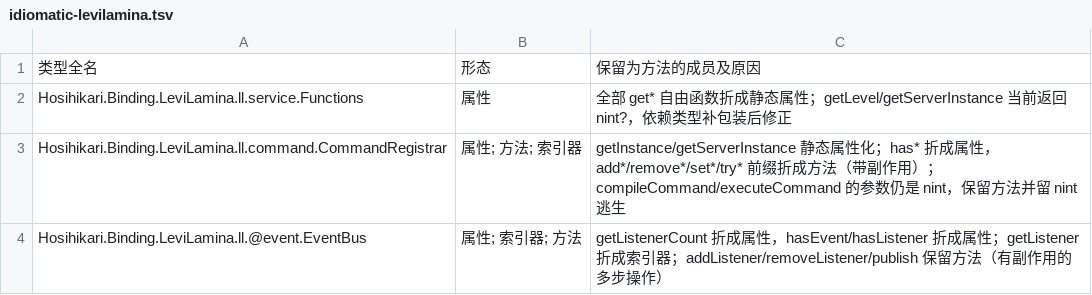
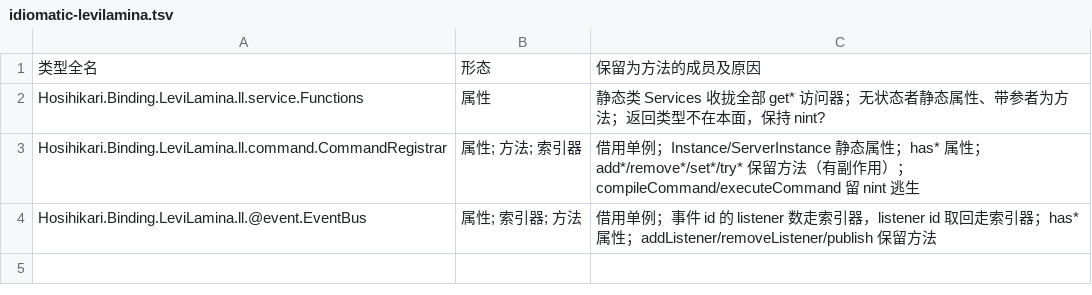
Before and after one commit to HosihikariProjection/BindingIdiomatic, a TSV file: docs/idiomatic-levilamina.tsv, drawn as a sheet.

Commit message:
feat(levilamina): bridge the service, command and event entry points
Finishes the LeviLamina manifest batch. All three are loader singletons or
statics, so they are borrowed only and surface raw handles where the pointed-to
type is not part of this surface.

```diff
--- a/docs/idiomatic-levilamina.tsv
+++ b/docs/idiomatic-levilamina.tsv
@@ -1,4 +1,4 @@
 类型全名	形态	保留为方法的成员及原因
-Hosihikari.Binding.LeviLamina.ll.service.Functions	属性	全部 get* 自由函数折成静态属性；getLevel/getServerInstance 当前返回 nint?，依赖类型补包装后修正
-Hosihikari.Binding.LeviLamina.ll.command.CommandRegistrar	属性; 方法; 索引器	getInstance/getServerInstance 静态属性化；has* 折成属性，add*/remove*/set*/try* 前缀折成方法（带副作用）；compileCommand/executeCommand 的参数仍是 nint，保留方法并留 nint 逃生
-Hosihikari.Binding.LeviLamina.ll.@event.EventBus	属性; 索引器; 方法	getListenerCount 折成属性，hasEvent/hasListener 折成属性；getListener 折成索引器；addListener/removeListener/publish 保留方法（有副作用的多步操作）
+Hosihikari.Binding.LeviLamina.ll.service.Functions	属性	静态类 Services 收拢全部 get* 访问器；无状态者静态属性、带参者为方法；返回类型不在本面，保持 nint?
+Hosihikari.Binding.LeviLamina.ll.command.CommandRegistrar	属性; 方法; 索引器	借用单例；Instance/ServerInstance 静态属性；has* 属性；add*/remove*/set*/try* 保留方法（有副作用）；compileCommand/executeCommand 留 nint 逃生
+Hosihikari.Binding.LeviLamina.ll.@event.EventBus	属性; 索引器; 方法	借用单例；事件 id 的 listener 数走索引器，listener id 取回走索引器；has* 属性；addListener/removeListener/publish 保留方法
```
Also changed, not shown: 3 other files.
